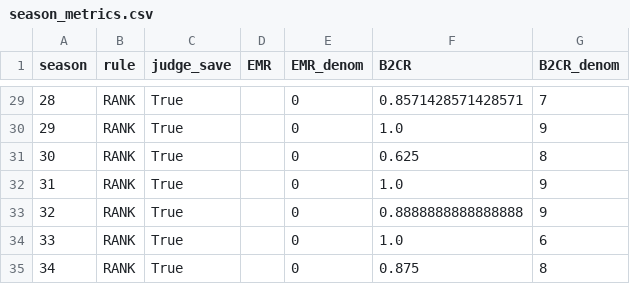
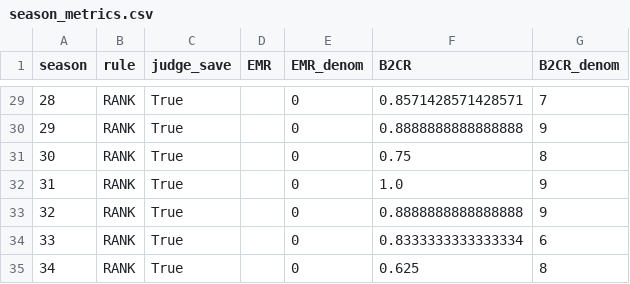
Before and after one commit to star1sakura/mpmr1, a CSV file: outputs/summary/season_metrics.csv, drawn as a sheet; only a part is shown, gaps mark what is left out; the diff covers the shown part only.

```diff
--- a/outputs/summary/season_metrics.csv
+++ b/outputs/summary/season_metrics.csv
@@ -29,7 +29,7 @@ season,rule,judge_save,EMR,EMR_denom,B2CR,B2CR_denom
 28,RANK,True,,0,0.8571428571428571,7
-29,RANK,True,,0,1.0,9
-30,RANK,True,,0,0.625,8
+29,RANK,True,,0,0.8888888888888888,9
+30,RANK,True,,0,0.75,8
 31,RANK,True,,0,1.0,9
 32,RANK,True,,0,0.8888888888888888,9
-33,RANK,True,,0,1.0,6
-34,RANK,True,,0,0.875,8
+33,RANK,True,,0,0.8333333333333334,6
+34,RANK,True,,0,0.625,8
```
Also changed, not shown: 17 edited cells elsewhere in this file, 9 other files.
